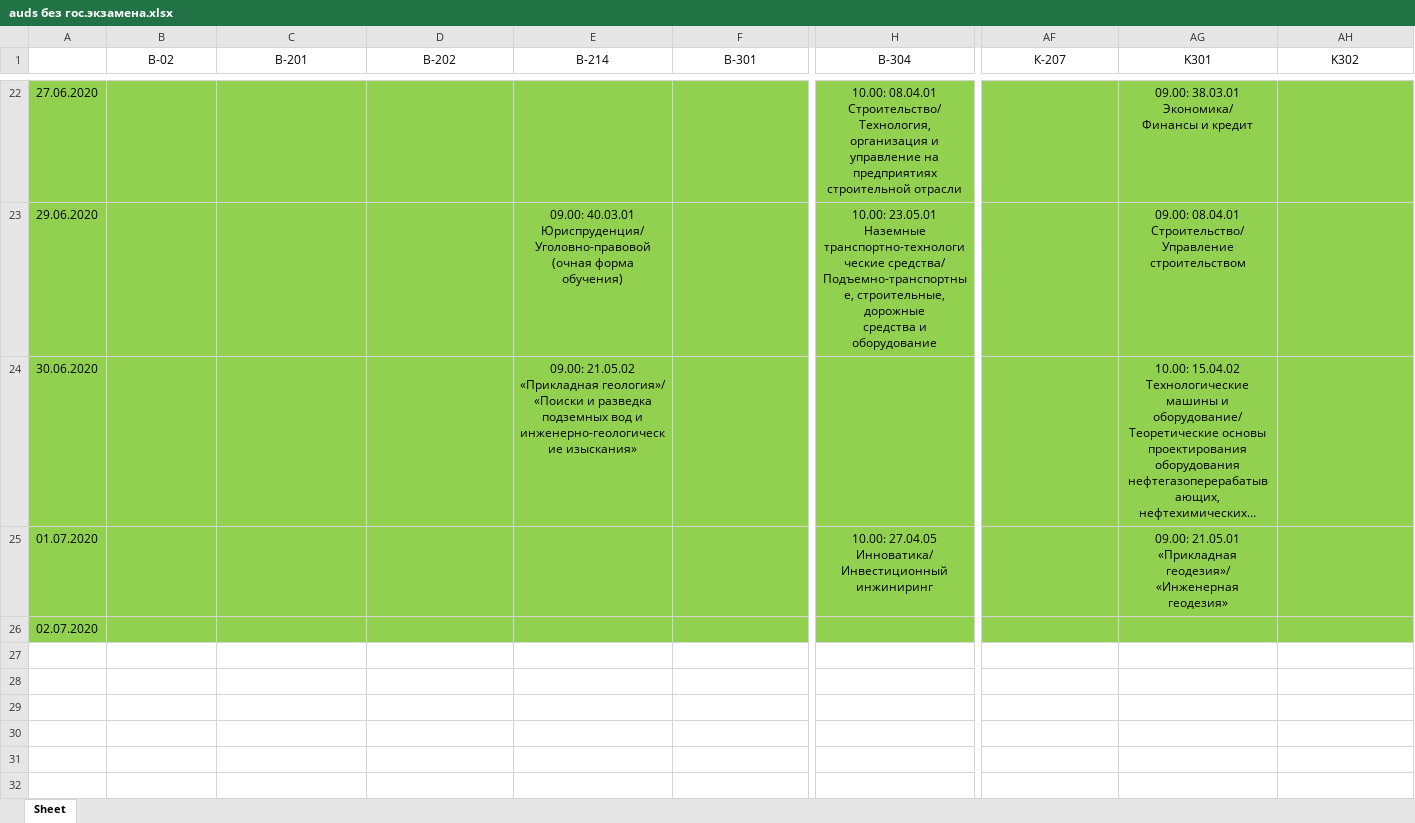
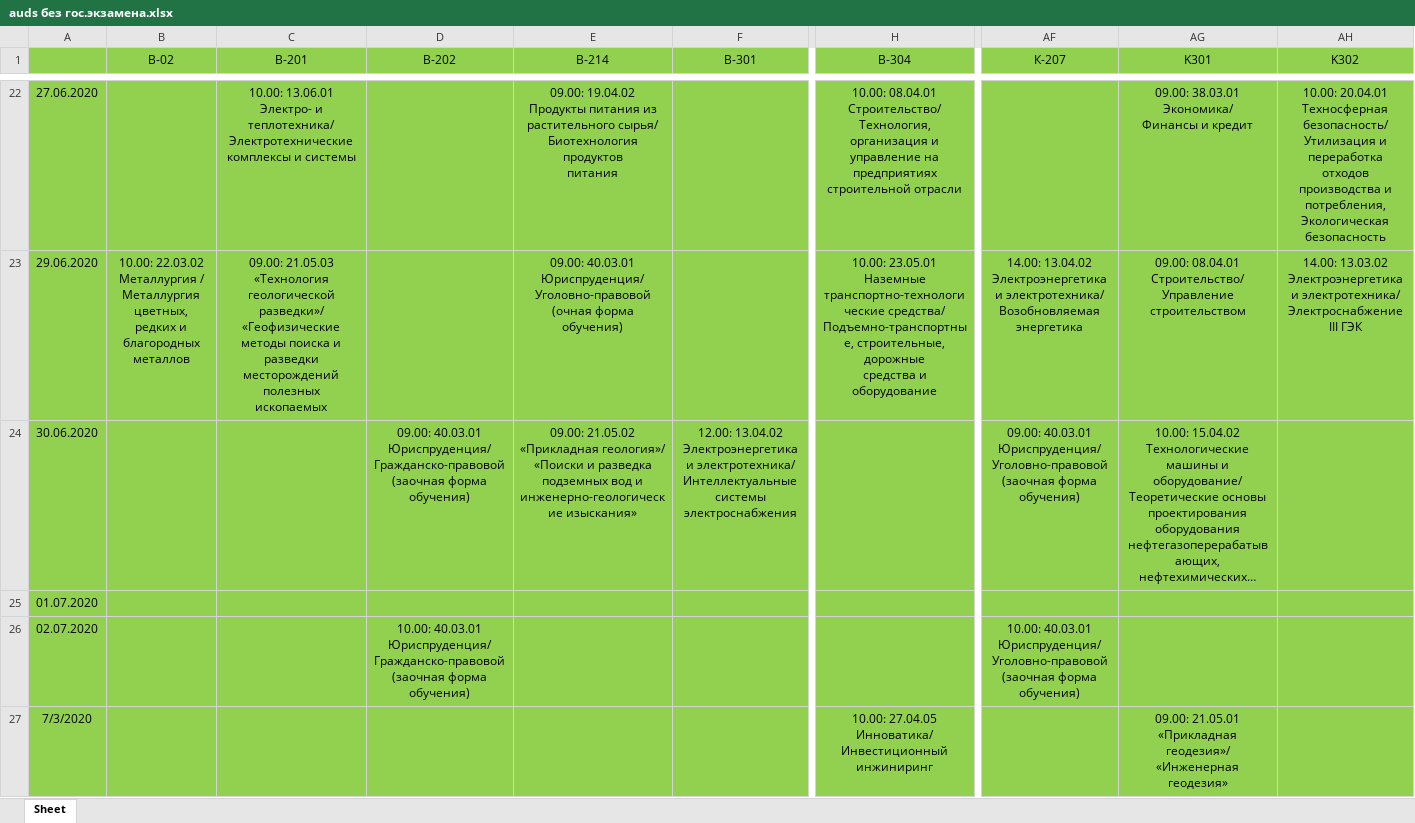
Before and after one commit to SevenLines/ISTU-GIA, an Excel workbook: auds без гос.экзамена.xlsx, sheet Sheet, drawn as a sheet; only a part is shown, gaps mark what is left out; long unchanged cells end in …; values as stored, in another font and other column widths than the file's, no borders; rows hold the shown columns only; ↵ is a line break in a cell; the diff covers the shown part only; the diff names each change by its address in the sheet, - before the commit and + after, or states it on an @@ line.

```diff
--- a/auds без гос.экзамена.xlsx (sheet Sheet)
+++ b/auds без гос.экзамена.xlsx (sheet Sheet)
-A1:AH1 fill: none
+A1:AH1 fill: #92D050
-C22 (В-201): (empty)
+C22 (В-201): 10.00: 13.06.01 ↵ Электро- и теплотехника/ ↵ Электротехнические ↵ комплексы и системы
-E22 (В-214): (empty)
+E22 (В-214): 09.00: 19.04.02 ↵ Продукты питания из растительного сырья/ Биотехнология продуктов ↵ питания
-AH22 (K302): (empty)
+AH22 (K302): 10.00: 20.04.01 ↵ Техносферная безопасность/ ↵ Утилизация и переработка ↵ отходов производства и ↵ потребления, ↵ Экологическая безопасность
-B23 (В-02): (empty)
+B23 (В-02): 10.00: 22.03.02 ↵ Металлургия / Металлургия цветных, редких и благородных металлов
-C23 (В-201): (empty)
+C23 (В-201): 09.00: 21.05.03 ↵ «Технология ↵ геологической разведки»/ «Геофизические методы поиска и разведки ↵ месторождений полезных ↵ ископаемых
-AF23 (К-207): (empty)
+AF23 (К-207): 14.00: 13.04.02 ↵ Электроэнергетика ↵ и электротехника/ ↵ Возобновляемая энергетика
-AH23 (K302): (empty)
+AH23 (K302): 14.00: 13.03.02 ↵ Электроэнергетика ↵ и электротехника/ ↵ Электроснабжение ↵ III ГЭК
-D24 (В-202): (empty)
+D24 (В-202): 09.00: 40.03.01 ↵ Юриспруденция/ ↵ Гражданско-правовой ↵ (заочная форма ↵ обучения)
-F24 (В-301): (empty)
+F24 (В-301): 12.00: 13.04.02 ↵ Электроэнергетика ↵ и электротехника/ ↵ Интеллектуальные системы ↵ электроснабжения
-AF24 (К-207): (empty)
+AF24 (К-207): 09.00: 40.03.01 ↵ Юриспруденция/ ↵ Уголовно-правовой ↵ (заочная форма ↵ обучения)
-H25 (В-304): 10.00: 27.04.05 ↵ Инноватика/ ↵ Инвестиционный инжиниринг
+H25 (В-304): (empty)
-AG25 (K301): 09.00: 21.05.01 ↵ «Прикладная геодезия»/ ↵ «Инженерная геодезия»
+AG25 (K301): (empty)
-D26 (В-202): (empty)
+D26 (В-202): 10.00: 40.03.01 ↵ Юриспруденция/ ↵ Гражданско-правовой ↵ (заочная форма ↵ обучения)
-AF26 (К-207): (empty)
+AF26 (К-207): 10.00: 40.03.01 ↵ Юриспруденция/ ↵ Уголовно-правовой ↵ (заочная форма ↵ обучения)
+row 27: 7/3/2020 |  |  |  |  |  | 10.00: 27.04.05 ↵ Инноватика/ ↵ Инвестиционный инжиниринг |  | 09.00: 21.05.01 ↵ «Прикладная геодезия»/ ↵ «Инженерная геодезия»
```
Also changed, not shown: 1 added row, 1 removed row, 41 edited cells and cell formats elsewhere in this sheet, 3 other files.
